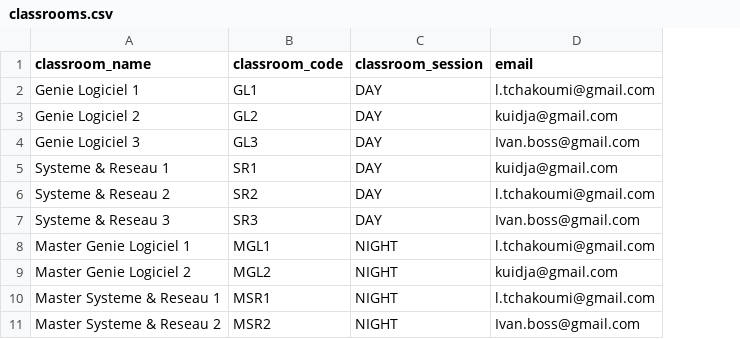
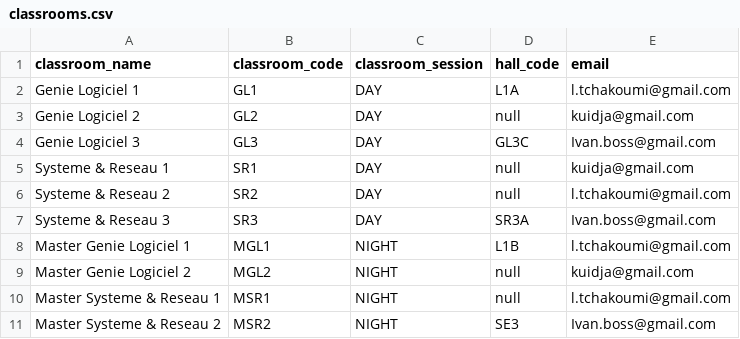
Before and after one commit to GLOM-OSS/RICLY, a CSV file: csv-files/classrooms.csv, drawn as a sheet; the diff names each change by its address in the sheet, - before the commit and + after, or states it on an @@ line.

Commit message:
Classrrom import method reviewed: - took into consideration classrooms with already defined halls - moving database querying out of the loop

```diff
--- a/csv-files/classrooms.csv
+++ b/csv-files/classrooms.csv
+column D (hall_code), rows 2-11: L1A | null | GL3C | null | null | SR3A | L1B | null | null | SE3
```
Also changed, not shown: 2 other files.
